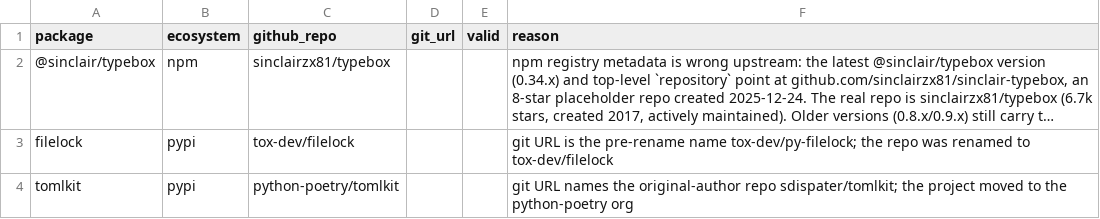
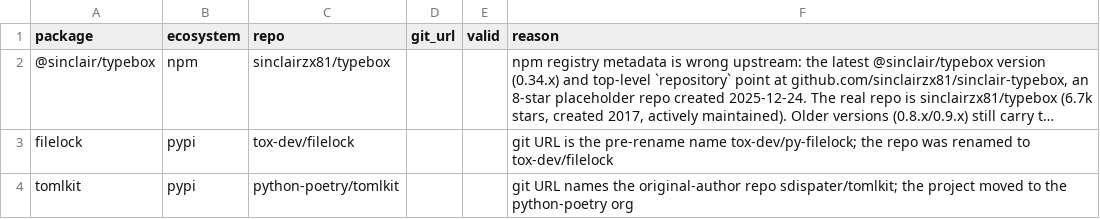
Before and after one commit to osendowment/model, a CSV file: data/value/overrides.csv, drawn as a sheet; only a part is shown; long unchanged cells end in …; the diff names each change by its address in the sheet, - before the commit and + after, or states it on an @@ line.

```diff
--- a/data/value/overrides.csv
+++ b/data/value/overrides.csv
-C1: github_repo
+C1: repo
```
Also changed, not shown: 20 other files.
